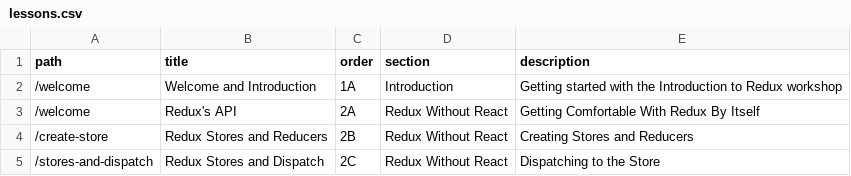
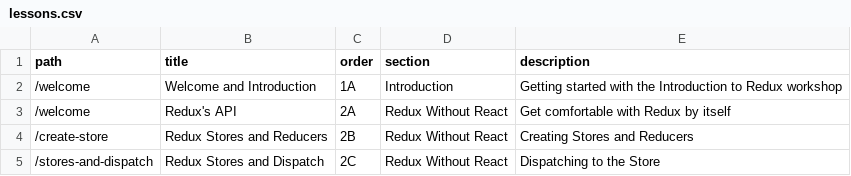
Before and after one commit to stevekinney/redux-fundamentals, a CSV file: lessons.csv, drawn as a sheet; only a part is shown.

```diff
--- a/lessons.csv
+++ b/lessons.csv
@@ -2,3 +2,3 @@ path,title,order,section,description
 "/welcome","Welcome and Introduction","1A","Introduction","Getting started with the Introduction to Redux workshop"
-"/welcome","Redux's API","2A","Redux Without React","Getting Comfortable With Redux By Itself"
+"/welcome","Redux's API","2A","Redux Without React","Get comfortable with Redux by itself"
 "/create-store","Redux Stores and Reducers","2B","Redux Without React","Creating Stores and Reducers"
```
Also changed, not shown: links.csv, 40 other files.
